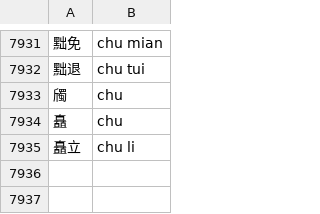
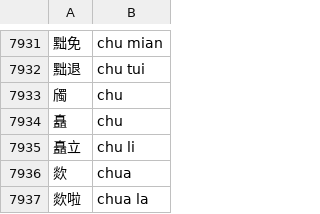
Before and after one commit to Ryvent/rime-ryvent, a CSV file: data.csv, drawn as a sheet; only a part is shown, gaps mark what is left out; the diff names each change by its address in the sheet, - before the commit and + after, or states it on an @@ line.

Commit message:
feat(data): add words with pinyin "chua"

```diff
--- a/data.csv
+++ b/data.csv
+row 7936: 欻 | chua
+row 7937: 欻啦 | chua la
```
